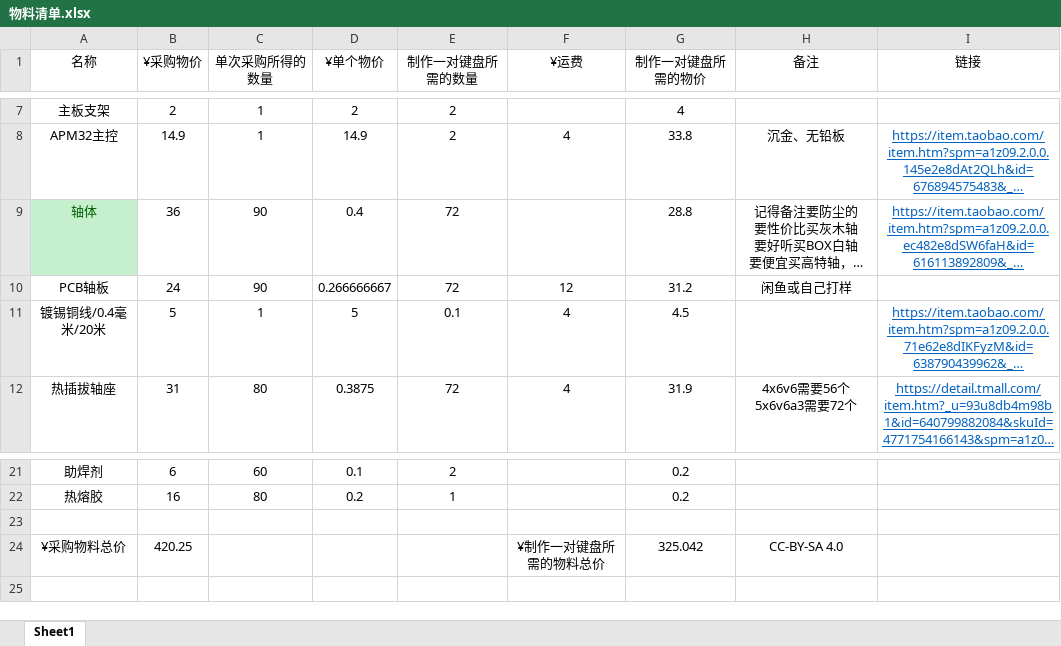
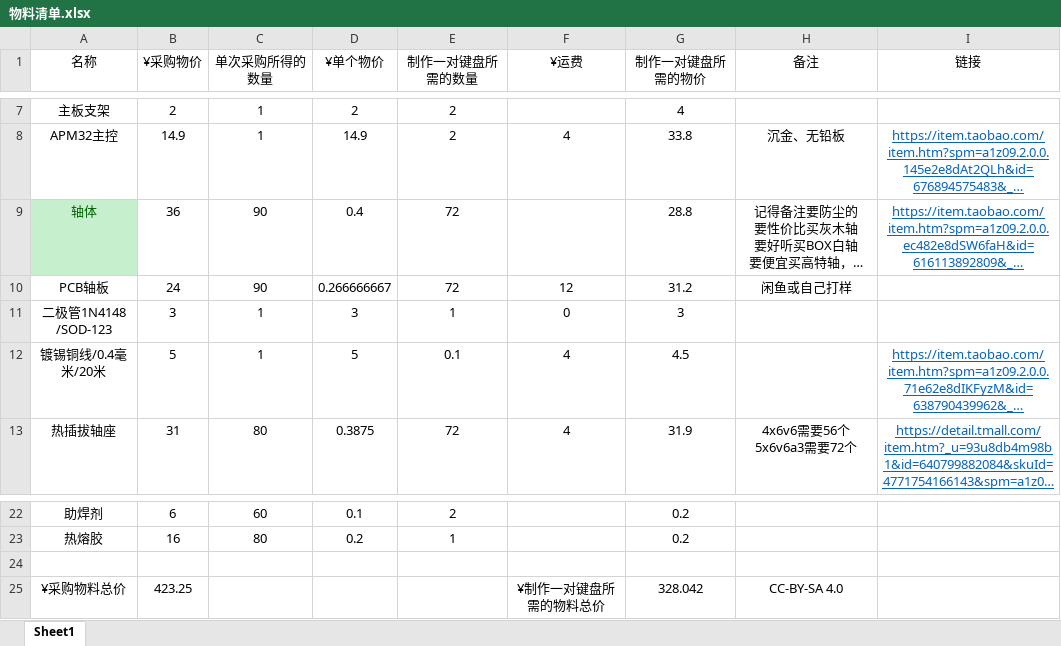
Before and after one commit to Byvm815/Dactyl-APM, an Excel workbook: 表格-BOM/zh_CN/物料清单.xlsx, sheet Sheet1, drawn as a sheet; only a part is shown, gaps mark what is left out; long unchanged cells end in …; values as stored, in another font and other column widths than the file's, no borders; addresses are those after the commit; ↵ is a line break in a cell; the diff names each change by its address in the sheet, - before the commit and + after, or states it on an @@ line.

Commit message:
Update 物料清单.xlsx

```diff
--- a/表格-BOM/zh_CN/物料清单.xlsx (sheet Sheet1)
+++ b/表格-BOM/zh_CN/物料清单.xlsx (sheet Sheet1)
+row 11: 二极管1N4148 ↵ /SOD-123 | 3 | 1 | 3 | 1 | 0 | 3
-B25 (¥采购物价): 420.25
+B25 (¥采购物价): 423.25
-G25 (制作一对键盘所需的物价): 325.042
+G25 (制作一对键盘所需的物价): 328.042
```
Also changed, not shown: formulas that keep their value.
